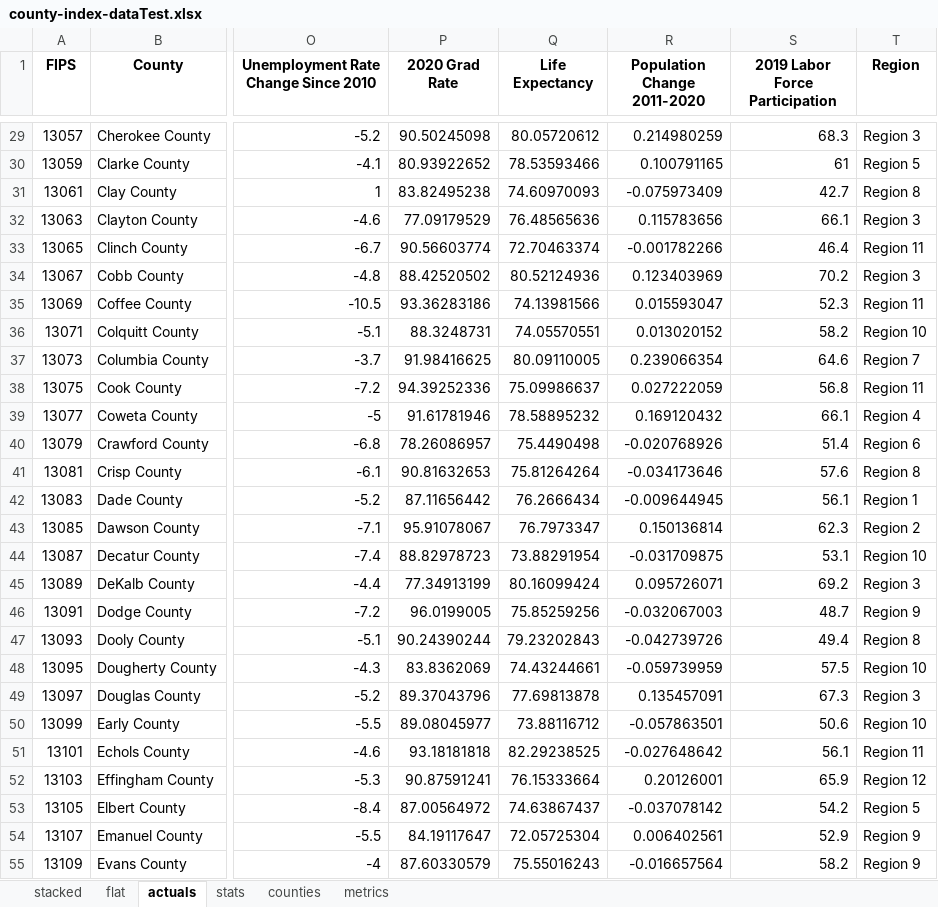
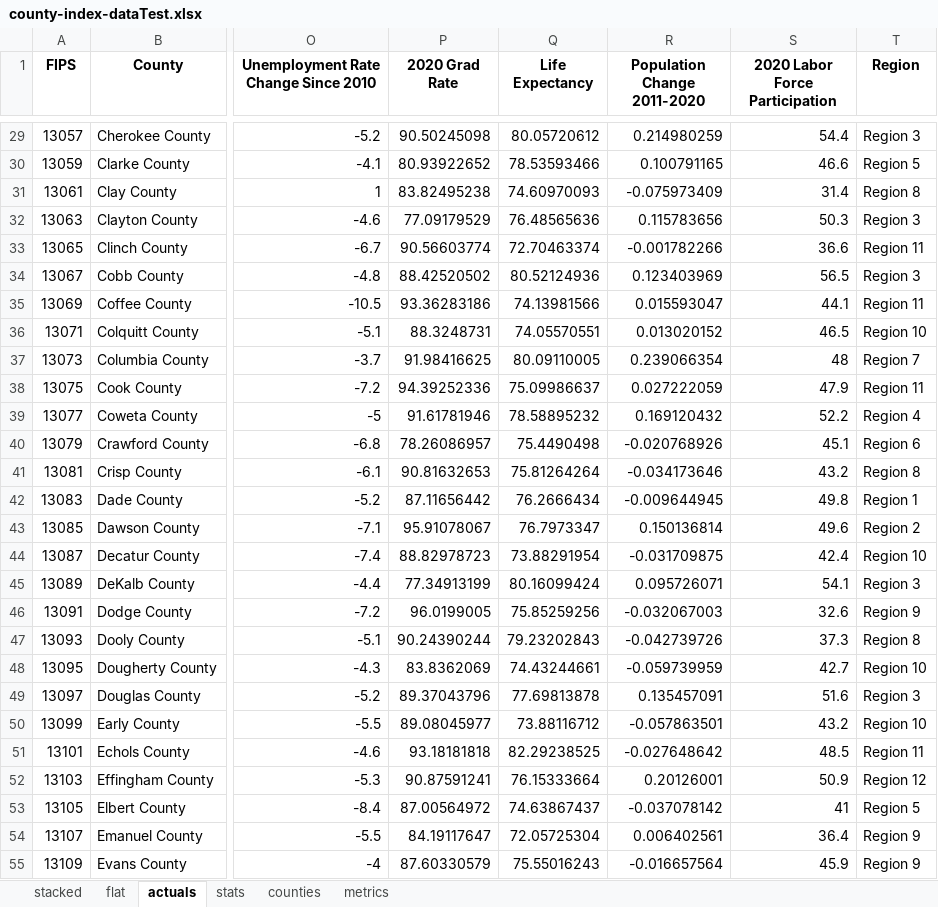
Before and after one commit to mmainzer/county-index, an Excel workbook: data/final/county-index-dataTest.xlsx, sheet actuals, drawn as a sheet; only a part is shown, gaps mark what is left out; values as stored, in another font and other column widths than the file's, no borders; the diff covers the shown part only; the diff names each change by its address in the sheet, - before the commit and + after, or states it on an @@ line.

Commit message:
New labor force data point

```diff
--- a/data/final/county-index-dataTest.xlsx (sheet actuals)
+++ b/data/final/county-index-dataTest.xlsx (sheet actuals)
-S1: 2019 Labor Force Participation
+S1: 2020 Labor Force Participation
-S29 (2020 Labor Force Participation): 68.3
+S29 (2020 Labor Force Participation): 54.4
-S30 (2020 Labor Force Participation): 61
+S30 (2020 Labor Force Participation): 46.6
-S31 (2020 Labor Force Participation): 42.7
+S31 (2020 Labor Force Participation): 31.4
-S32 (2020 Labor Force Participation): 66.1
+S32 (2020 Labor Force Participation): 50.3
-S33 (2020 Labor Force Participation): 46.4
+S33 (2020 Labor Force Participation): 36.6
-S34 (2020 Labor Force Participation): 70.2
+S34 (2020 Labor Force Participation): 56.5
-S35 (2020 Labor Force Participation): 52.3
+S35 (2020 Labor Force Participation): 44.1
-S36 (2020 Labor Force Participation): 58.2
+S36 (2020 Labor Force Participation): 46.5
-S37 (2020 Labor Force Participation): 64.6
+S37 (2020 Labor Force Participation): 48
-S38 (2020 Labor Force Participation): 56.8
+S38 (2020 Labor Force Participation): 47.9
-S39 (2020 Labor Force Participation): 66.1
+S39 (2020 Labor Force Participation): 52.2
-S40 (2020 Labor Force Participation): 51.4
+S40 (2020 Labor Force Participation): 45.1
-S41 (2020 Labor Force Participation): 57.6
+S41 (2020 Labor Force Participation): 43.2
-S42 (2020 Labor Force Participation): 56.1
+S42 (2020 Labor Force Participation): 49.8
-S43 (2020 Labor Force Participation): 62.3
+S43 (2020 Labor Force Participation): 49.6
-S44 (2020 Labor Force Participation): 53.1
+S44 (2020 Labor Force Participation): 42.4
-S45 (2020 Labor Force Participation): 69.2
+S45 (2020 Labor Force Participation): 54.1
-S46 (2020 Labor Force Participation): 48.7
+S46 (2020 Labor Force Participation): 32.6
-S47 (2020 Labor Force Participation): 49.4
+S47 (2020 Labor Force Participation): 37.3
-S48 (2020 Labor Force Participation): 57.5
+S48 (2020 Labor Force Participation): 42.7
-S49 (2020 Labor Force Participation): 67.3
+S49 (2020 Labor Force Participation): 51.6
-S50 (2020 Labor Force Participation): 50.6
+S50 (2020 Labor Force Participation): 43.2
-S51 (2020 Labor Force Participation): 56.1
+S51 (2020 Labor Force Participation): 48.5
-S52 (2020 Labor Force Participation): 65.9
+S52 (2020 Labor Force Participation): 50.9
-S53 (2020 Labor Force Participation): 54.2
+S53 (2020 Labor Force Participation): 41
-S54 (2020 Labor Force Participation): 52.9
+S54 (2020 Labor Force Participation): 36.4
-S55 (2020 Labor Force Participation): 58.2
+S55 (2020 Labor Force Participation): 45.9
```
Also changed, not shown: 132 edited cells elsewhere in this sheet, sheet stats, sheet stacked, sheet flat, data/final/scoresTable.xlsx, data/labor-force.xlsx, 10 other files.
